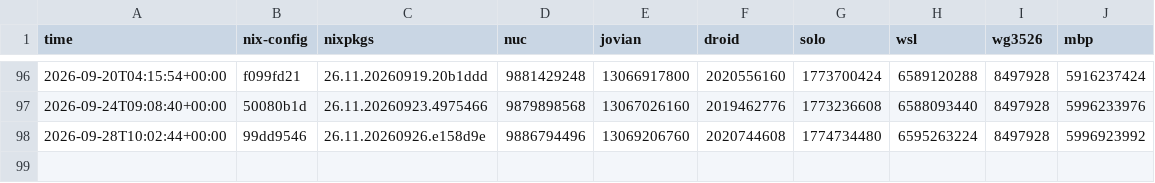
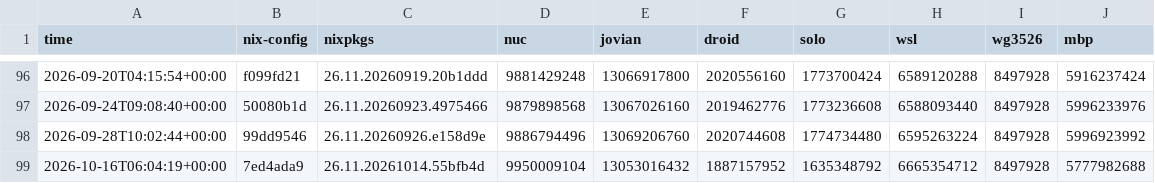
Before and after one commit to azuwis/nix-config, a CSV file: data.csv, drawn as a sheet; only a part is shown, gaps mark what is left out; the diff names each change by its address in the sheet, - before the commit and + after, or states it on an @@ line.

```diff
--- a/data.csv
+++ b/data.csv
+row 99: 2026-10-16T06:04:19+00:00 | 7ed4ada9 | 26.11.20261014.55bfb4d | 9950009104 | 13053016432 | 1887157952 | 1635348792 | 6665354712 | 8497928 | 5777982688
```
